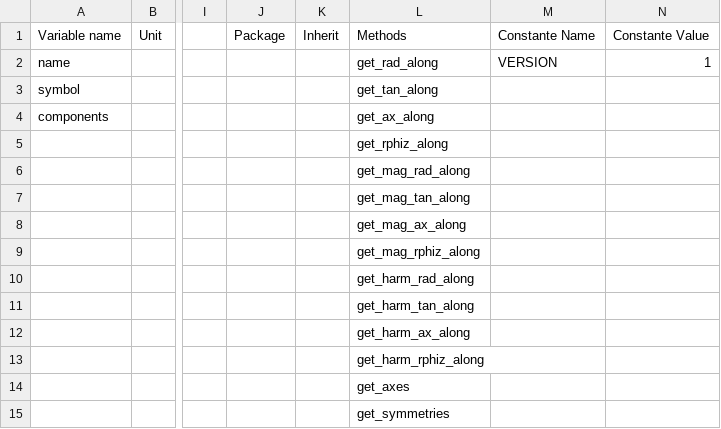
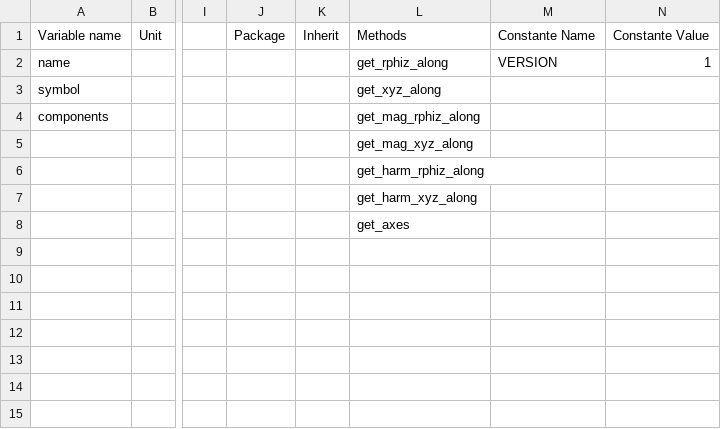
Before and after one commit to Eomys/SciDataTool, a CSV file: SciDataTool/Generator/ClassesRef/VectorField.csv, drawn as a sheet; only a part is shown, gaps mark what is left out; removed rows and columns are numbered as before the commit, all else as after; rows hold the shown columns only; the diff names each change by its address in the sheet, - before the commit and + after, or states it on an @@ line.

Commit message:
[WP] Removing symmetries from DataND and adding normalizations to axes

```diff
--- a/SciDataTool/Generator/ClassesRef/VectorField.csv
+++ b/SciDataTool/Generator/ClassesRef/VectorField.csv
-L2: get_rad_along
+L2: get_rphiz_along
-L3: get_tan_along
+L3: get_xyz_along
-L4: get_ax_along
+L4: get_mag_rphiz_along
-L5: get_rphiz_along
+L5: get_mag_xyz_along
-row 6:  |  |  |  |  | get_mag_rad_along
-row 7:  |  |  |  |  | get_mag_tan_along
-row 8:  |  |  |  |  | get_mag_ax_along
-row 9:  |  |  |  |  | get_mag_rphiz_along
-row 10:  |  |  |  |  | get_harm_rad_along
-row 11:  |  |  |  |  | get_harm_tan_along
-row 12:  |  |  |  |  | get_harm_ax_along
+row 7:  |  |  |  |  | get_harm_xyz_along
-row 15:  |  |  |  |  | get_symmetries
```
Also changed, not shown: SciDataTool/Generator/ClassesRef/Data.csv, SciDataTool/Generator/ClassesRef/DataND.csv, 31 other files.
